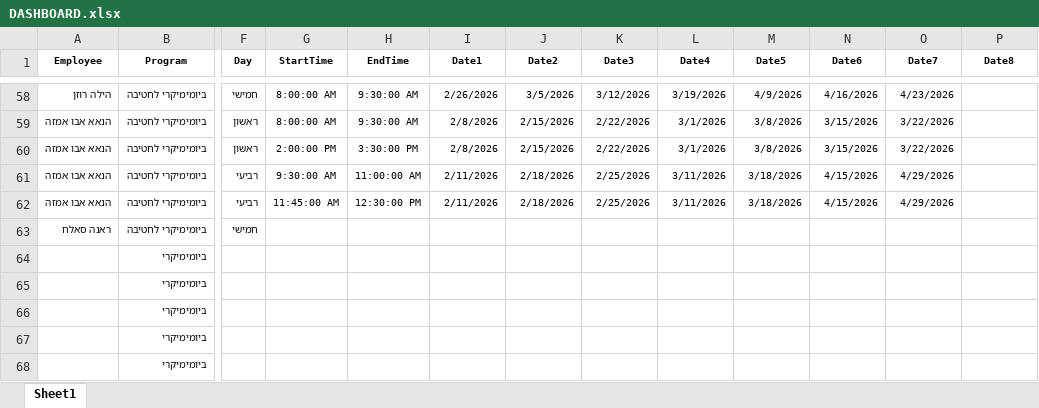
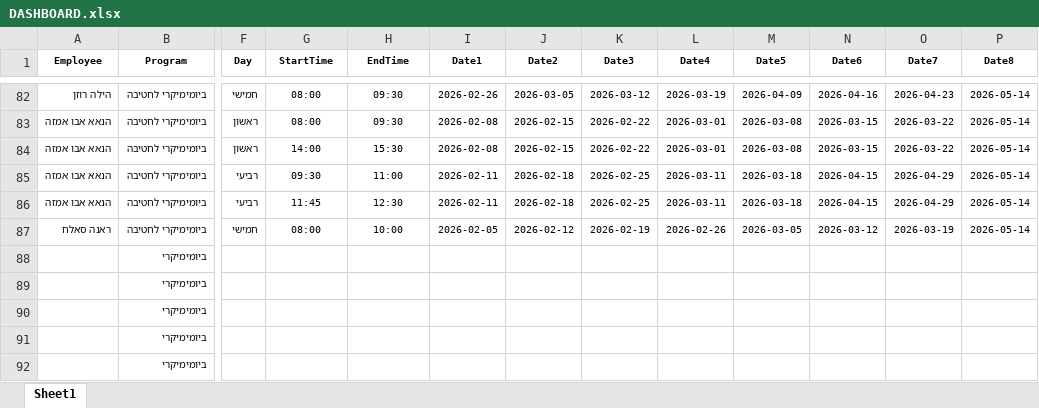
Before and after one commit to Taasiyeda2026/DASHBOARD2026, an Excel workbook: DASHBOARD.xlsx, sheet Sheet1, drawn as a sheet; only a part is shown, gaps mark what is left out; values as stored, in another font and other column widths than the file's, no borders; addresses are those after the commit; the diff covers the shown part only; the diff names each change by its address in the sheet, - before the commit and + after, or states it on an @@ line.

Commit message:
Add files via upload

```diff
--- a/DASHBOARD.xlsx (sheet Sheet1)
+++ b/DASHBOARD.xlsx (sheet Sheet1)
-G82:G83 (StartTime): 8:00:00 AM
+G82:G83 (StartTime): 08:00
-H82:H83 (EndTime): 9:30:00 AM
+H82:H83 (EndTime): 09:30
-I82 (Date1): 2/26/2026
+I82 (Date1): 2026-02-26
-J82 (Date2): 3/5/2026
+J82 (Date2): 2026-03-05
-K82 (Date3): 3/12/2026
+K82 (Date3): 2026-03-12
-L82 (Date4): 3/19/2026
+L82 (Date4): 2026-03-19
-M82 (Date5): 4/9/2026
+M82 (Date5): 2026-04-09
-N82 (Date6): 4/16/2026
+N82 (Date6): 2026-04-16
-O82 (Date7): 4/23/2026
+O82 (Date7): 2026-04-23
-P82:P87 (Date8): (empty)
+P82:P87 (Date8): 2026-05-14
-I83:I84 (Date1): 2/8/2026
+I83:I84 (Date1): 2026-02-08
-J83:J84 (Date2): 2/15/2026
+J83:J84 (Date2): 2026-02-15
-K83:K84 (Date3): 2/22/2026
+K83:K84 (Date3): 2026-02-22
-L83:L84 (Date4): 3/1/2026
+L83:L84 (Date4): 2026-03-01
-M83:M84 (Date5): 3/8/2026
+M83:M84 (Date5): 2026-03-08
-N83:N84 (Date6): 3/15/2026
+N83:N84 (Date6): 2026-03-15
-O83:O84 (Date7): 3/22/2026
+O83:O84 (Date7): 2026-03-22
-G84 (StartTime): 2:00:00 PM
+G84 (StartTime): 14:00
-H84 (EndTime): 3:30:00 PM
+H84 (EndTime): 15:30
-G85 (StartTime): 9:30:00 AM
+G85 (StartTime): 09:30
-H85 (EndTime): 11:00:00 AM
+H85 (EndTime): 11:00
-I85:I86 (Date1): 2/11/2026
+I85:I86 (Date1): 2026-02-11
-J85:J86 (Date2): 2/18/2026
+J85:J86 (Date2): 2026-02-18
-K85:K86 (Date3): 2/25/2026
+K85:K86 (Date3): 2026-02-25
-L85:L86 (Date4): 3/11/2026
+L85:L86 (Date4): 2026-03-11
-M85:M86 (Date5): 3/18/2026
+M85:M86 (Date5): 2026-03-18
-N85:N86 (Date6): 4/15/2026
+N85:N86 (Date6): 2026-04-15
-O85:O86 (Date7): 4/29/2026
+O85:O86 (Date7): 2026-04-29
-G86 (StartTime): 11:45:00 AM
+G86 (StartTime): 11:45
-H86 (EndTime): 12:30:00 PM
+H86 (EndTime): 12:30
-G87 (StartTime): (empty)
+G87 (StartTime): 08:00
-H87 (EndTime): (empty)
+H87 (EndTime): 10:00
-I87 (Date1): (empty)
+I87 (Date1): 2026-02-05
-J87 (Date2): (empty)
+J87 (Date2): 2026-02-12
-K87 (Date3): (empty)
+K87 (Date3): 2026-02-19
-L87 (Date4): (empty)
+L87 (Date4): 2026-02-26
-M87 (Date5): (empty)
+M87 (Date5): 2026-03-05
-N87 (Date6): (empty)
+N87 (Date6): 2026-03-12
-O87 (Date7): (empty)
+O87 (Date7): 2026-03-19
```
Also changed, not shown: 61 added rows, 1 removed row and 759 edited cells elsewhere in this sheet.
